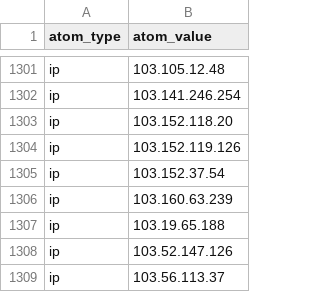
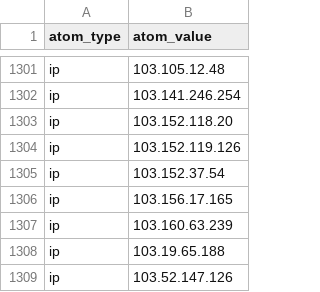
Before and after one commit to Orange-Cyberdefense/log4shell_iocs, a CSV file: OCD-Datalake-Log4Shell_Payload_hosting.csv, drawn as a sheet; only a part is shown, gaps mark what is left out; the shorter side is filled out with more unchanged rows.

Commit message:
Automatic iocs update 2022-05-08-08:11:00

```diff
--- a/OCD-Datalake-Log4Shell_Payload_hosting.csv
+++ b/OCD-Datalake-Log4Shell_Payload_hosting.csv
@@ -1305,2 +1305,3 @@ ip,103.152.119.126
 ip,103.152.37.54
+ip,103.156.17.165
 ip,103.160.63.239
```
